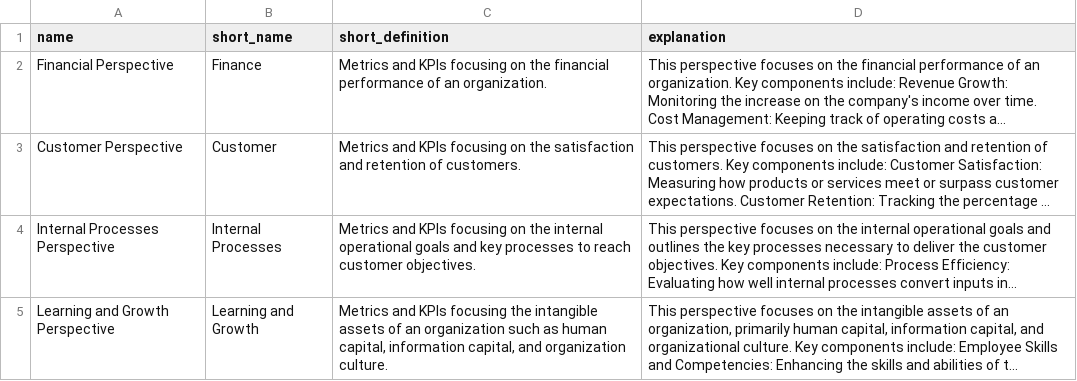
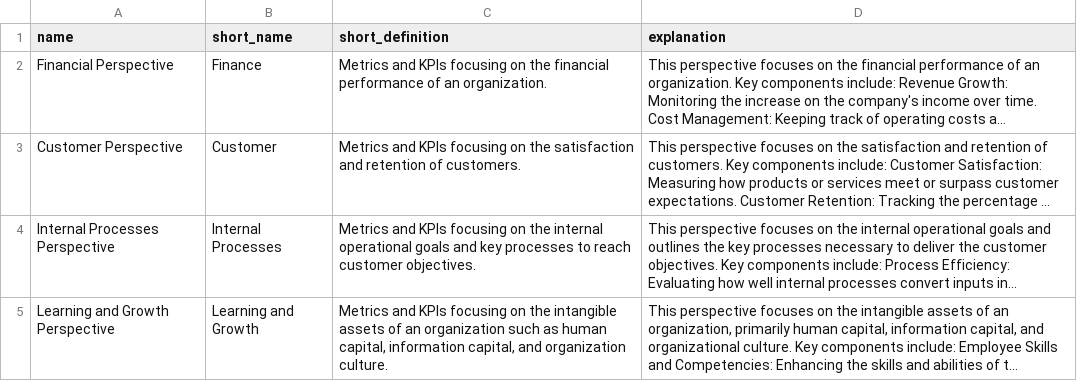
Before and after one commit to eduardovyhmeister/Datamite, a CSV file: ANPAHP/data/BSC_families.csv, drawn as a sheet; long unchanged cells end in …; the diff names each change by its address in the sheet, - before the commit and + after, or states it on an @@ line.

```diff
--- a/ANPAHP/data/BSC_families.csv
+++ b/ANPAHP/data/BSC_families.csv
-C5 (short_definition): …KPIs focusing the intangible…
+C5 (short_definition): …KPIs focusing on the intangible…
```
Also changed, not shown: ANPAHP/data/BSC_subfamilies.csv, ANPAHP/data/KPIs.csv, 22 other files.
